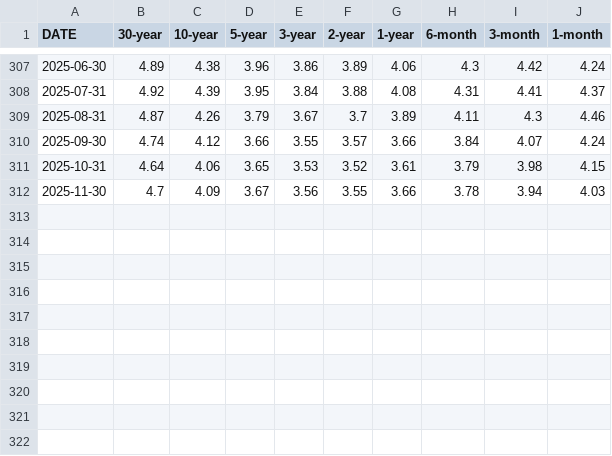
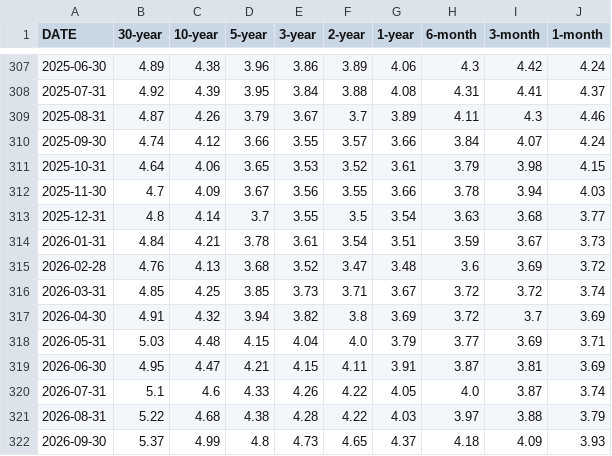
Before and after one commit to eo1989/yield_vis, a CSV file: data/_fed_yc.csv, drawn as a sheet; only a part is shown, gaps mark what is left out.

```diff
--- a/data/_fed_yc.csv
+++ b/data/_fed_yc.csv
@@ -312 +312,11 @@ DATE,30-year,10-year,5-year,3-year,2-year,1-year,6-month,3-month,1-month
 2025-11-30,4.7,4.09,3.67,3.56,3.55,3.66,3.78,3.94,4.03
+2025-12-31,4.8,4.14,3.7,3.55,3.5,3.54,3.63,3.68,3.77
+2026-01-31,4.84,4.21,3.78,3.61,3.54,3.51,3.59,3.67,3.73
+2026-02-28,4.76,4.13,3.68,3.52,3.47,3.48,3.6,3.69,3.72
+2026-03-31,4.85,4.25,3.85,3.73,3.71,3.67,3.72,3.72,3.74
+2026-04-30,4.91,4.32,3.94,3.82,3.8,3.69,3.72,3.7,3.69
+2026-05-31,5.03,4.48,4.15,4.04,4.0,3.79,3.77,3.69,3.71
+2026-06-30,4.95,4.47,4.21,4.15,4.11,3.91,3.87,3.81,3.69
+2026-07-31,5.1,4.6,4.33,4.26,4.22,4.05,4.0,3.87,3.74
+2026-08-31,5.22,4.68,4.38,4.28,4.22,4.03,3.97,3.88,3.79
+2026-09-30,5.37,4.99,4.8,4.73,4.65,4.37,4.18,4.09,3.93
```
Also changed, not shown: 5 other files.
